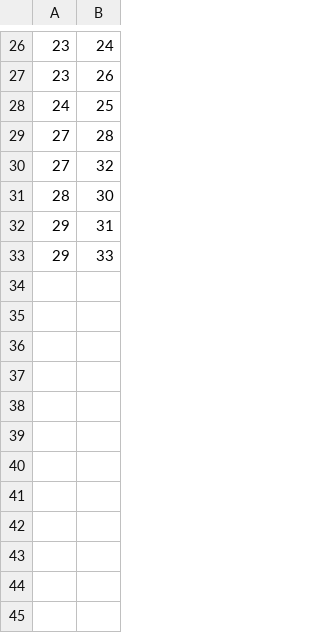
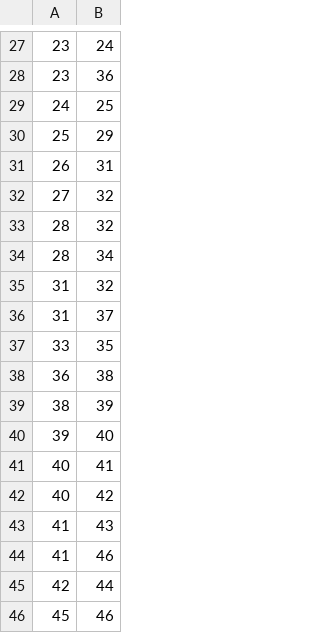
Before and after one commit to rFalque/pointCloudSkeletonization, a CSV file: data/output/graph_edges.csv, drawn as a sheet; only a part is shown, gaps mark what is left out; the diff covers the shown part only.

```diff
--- a/data/output/graph_edges.csv
+++ b/data/output/graph_edges.csv
@@ -26,8 +27,20 @@
 23, 24
-23, 26
+23, 36
 24, 25
-27, 28
+25, 29
+26, 31
 27, 32
-28, 30
-29, 31
-29, 33
+28, 32
+28, 34
+31, 32
+31, 37
+33, 35
+36, 38
+38, 39
+39, 40
+40, 41
+40, 42
+41, 43
+41, 46
+42, 44
+45, 46
```
Also changed, not shown: 9 added rows, 8 removed rows and 15 edited cells elsewhere in this file, data/output/graph_nodes.csv, data/to_iris/output/graph_nodes.csv, 38 other files.
